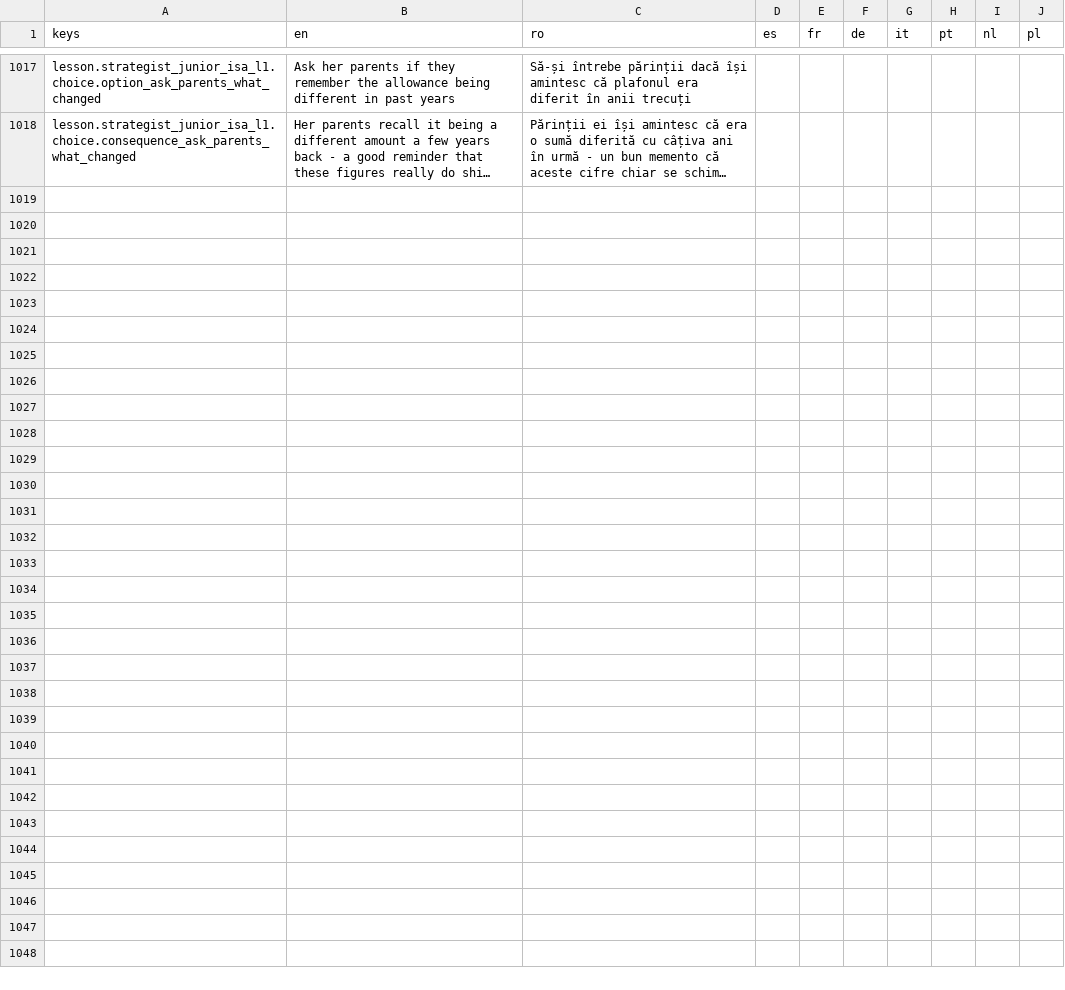
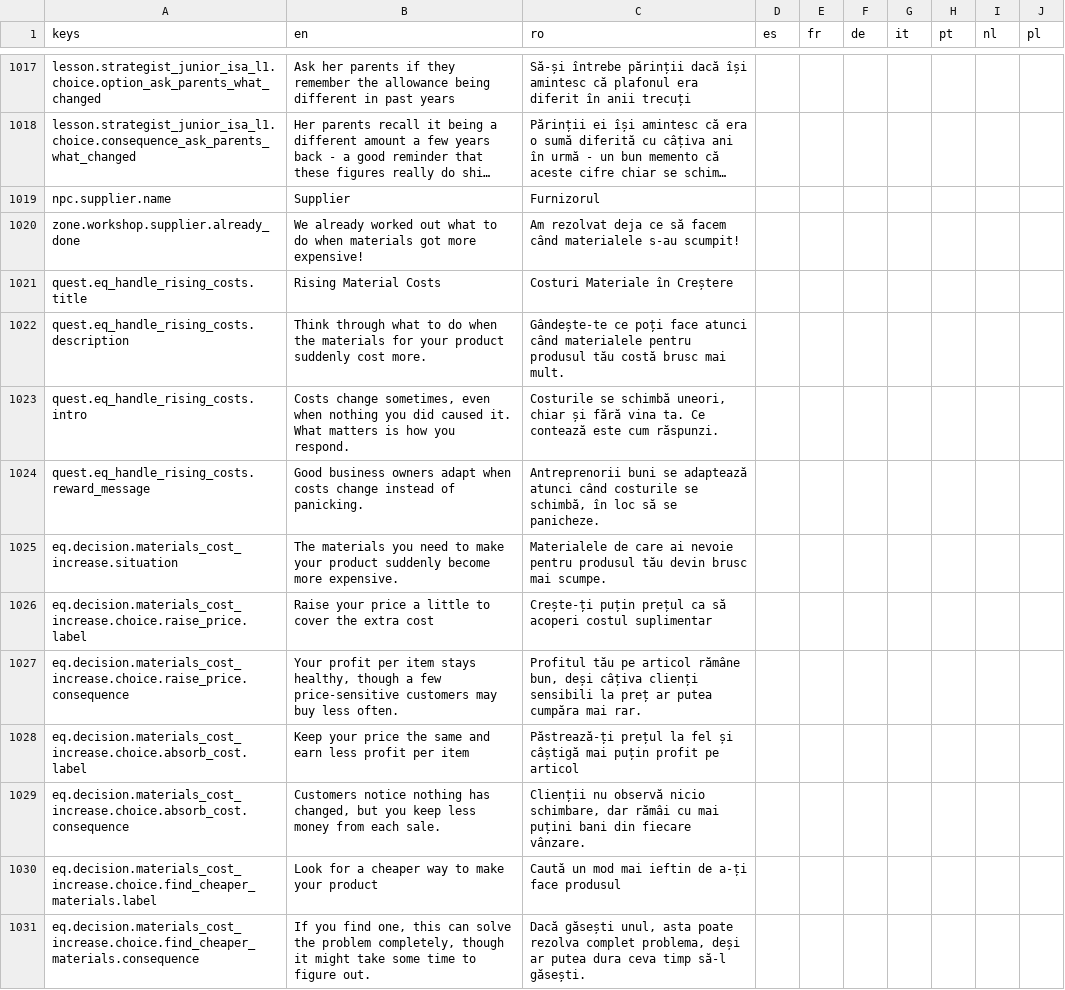
Before and after one commit to laviniamoraru28-creator/money-quest, a CSV file: godot/money-quest-game/localization/translations.csv, drawn as a sheet; only a part is shown, gaps mark what is left out; long unchanged cells end in …; the diff names each change by its address in the sheet, - before the commit and + after, or states it on an @@ line.

```diff
--- a/godot/money-quest-game/localization/translations.csv
+++ b/godot/money-quest-game/localization/translations.csv
+row 1019: npc.supplier.name | Supplier | Furnizorul
+row 1020: zone.workshop.supplier.already_done | We already worked out what to do when materials got more expensive! | Am rezolvat deja ce să facem când materialele s-au scumpit!
+row 1021: quest.eq_handle_rising_costs.title | Rising Material Costs | Costuri Materiale în Creștere
+row 1022: quest.eq_handle_rising_costs.description | Think through what to do when the materials for your product suddenly cost more. | Gândește-te ce poți face atunci când materialele pentru produsul tău costă brusc mai mult.
+row 1023: quest.eq_handle_rising_costs.intro | Costs change sometimes, even when nothing you did caused it. What matters is how you respond. | Costurile se schimbă uneori, chiar și fără vina ta. Ce contează este cum răspunzi.
+row 1024: quest.eq_handle_rising_costs.reward_message | Good business owners adapt when costs change instead of panicking. | Antreprenorii buni se adaptează atunci când costurile se schimbă, în loc să se panicheze.
+row 1025: eq.decision.materials_cost_increase.situation | The materials you need to make your product suddenly become more expensive. | Materialele de care ai nevoie pentru produsul tău devin brusc mai scumpe.
+row 1026: eq.decision.materials_cost_increase.choice.raise_price.label | Raise your price a little to cover the extra cost | Crește-ți puțin prețul ca să acoperi costul suplimentar
+row 1027: eq.decision.materials_cost_increase.choice.raise_price.consequence | Your profit per item stays healthy, though a few price-sensitive customers may buy less often. | Profitul tău pe articol rămâne bun, deși câțiva clienți sensibili la preț ar putea cumpăra mai rar.
+row 1028: eq.decision.materials_cost_increase.choice.absorb_cost.label | Keep your price the same and earn less profit per item | Păstrează-ți prețul la fel și câștigă mai puțin profit pe articol
+row 1029: eq.decision.materials_cost_increase.choice.absorb_cost.consequence | Customers notice nothing has changed, but you keep less money from each sale. | Clienții nu observă nicio schimbare, dar rămâi cu mai puțini bani din fiecare vânzare.
+row 1030: eq.decision.materials_cost_increase.choice.find_cheaper_materials.label | Look for a cheaper way to make your product | Caută un mod mai ieftin de a-ți face produsul
+row 1031: eq.decision.materials_cost_increase.choice.find_cheaper_materials.consequence | If you find one, this can solve the problem completely, though it might take some time to figure out. | Dacă găsești unul, asta poate rezolva complet problema, deși ar putea dura ceva timp să-l găsești.
```
Also changed, not shown: 6 other files.
